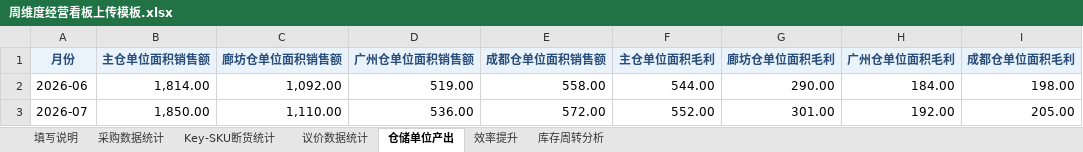
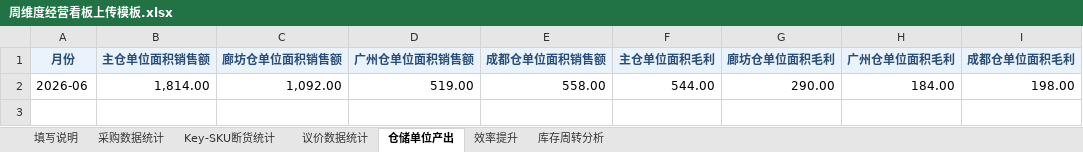
Before and after one commit to urfoodie/weekly-dashboard, an Excel workbook: 周维度经营看板上传模板.xlsx, sheet 仓储单位产出, drawn as a sheet; values as stored, in another font and other column widths than the file's, no borders; the diff names each change by its address in the sheet, - before the commit and + after, or states it on an @@ line.

```diff
--- a/周维度经营看板上传模板.xlsx (sheet 仓储单位产出)
+++ b/周维度经营看板上传模板.xlsx (sheet 仓储单位产出)
-row 3: 2026-07 | 1,850.00 | 1,110.00 | 536.00 | 572.00 | 552.00 | 301.00 | 192.00 | 205.00
```
Also changed, not shown: sheet 库存周转分析, sheet 采购数据统计, sheet 议价数据统计, sheet Key-SKU断货统计, sheet 效率提升, sheet 填写说明, 4 other files.
